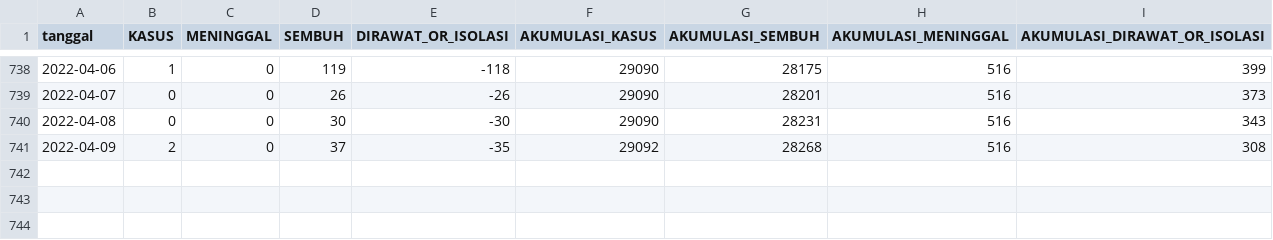
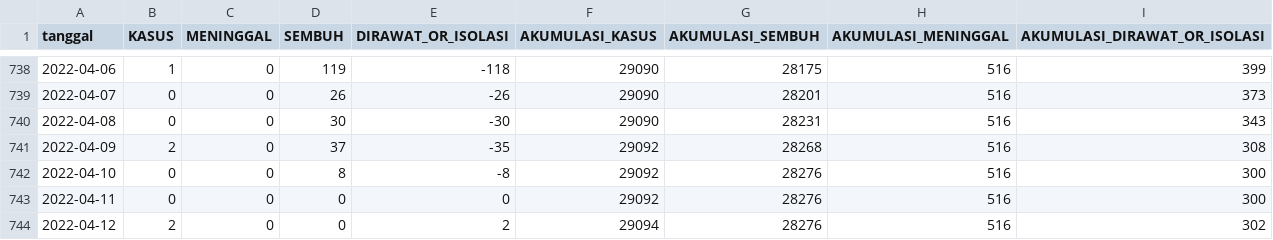
Before and after one commit to zakiego/data-sebaran-covid19goid, a CSV file: provinsi/BENGKULU.csv, drawn as a sheet; only a part is shown, gaps mark what is left out; the diff names each change by its address in the sheet, - before the commit and + after, or states it on an @@ line.

```diff
--- a/provinsi/BENGKULU.csv
+++ b/provinsi/BENGKULU.csv
+row 742: 2022-04-10 | 0 | 0 | 8 | -8 | 29092 | 28276 | 516 | 300
+row 743: 2022-04-11 | 0 | 0 | 0 | 0 | 29092 | 28276 | 516 | 300
+row 744: 2022-04-12 | 2 | 0 | 0 | 2 | 29094 | 28276 | 516 | 302
```
Also changed, not shown: nasional/jenis_kelamin.csv, nasional/usia.csv, 37 other files.
